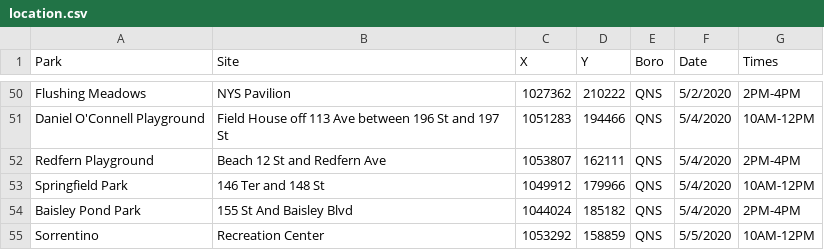
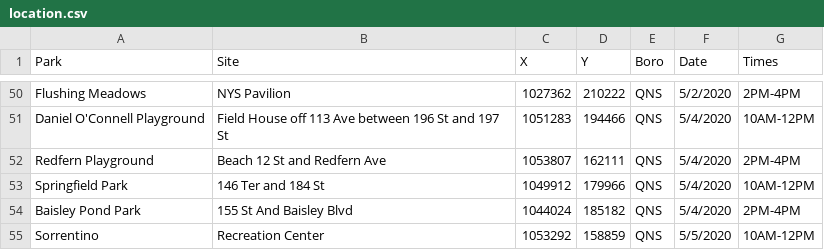
Before and after one commit to CityOfNewYork/face-coverings, a CSV file: location.csv, drawn as a sheet; only a part is shown, gaps mark what is left out; the diff covers the shown part only.

```diff
--- a/location.csv
+++ b/location.csv
@@ -52,3 +52,3 @@ Daniel O'Connell Playground,Field House off 113  Ave between 196 St and 197 St,1
 Redfern Playground,Beach 12 St and Redfern Ave,1053807,162111,QNS,5/4/2020,2PM-4PM
-Springfield Park,146 Ter and 148 St,1049912,179966,QNS,5/4/2020,10AM-12PM
+Springfield Park,146 Ter and 184 St,1049912,179966,QNS,5/4/2020,10AM-12PM
 Baisley Pond Park,155 St And Baisley Blvd,1044024,185182,QNS,5/4/2020,2PM-4PM
```
Also changed, not shown: 16 edited cells elsewhere in this file.
